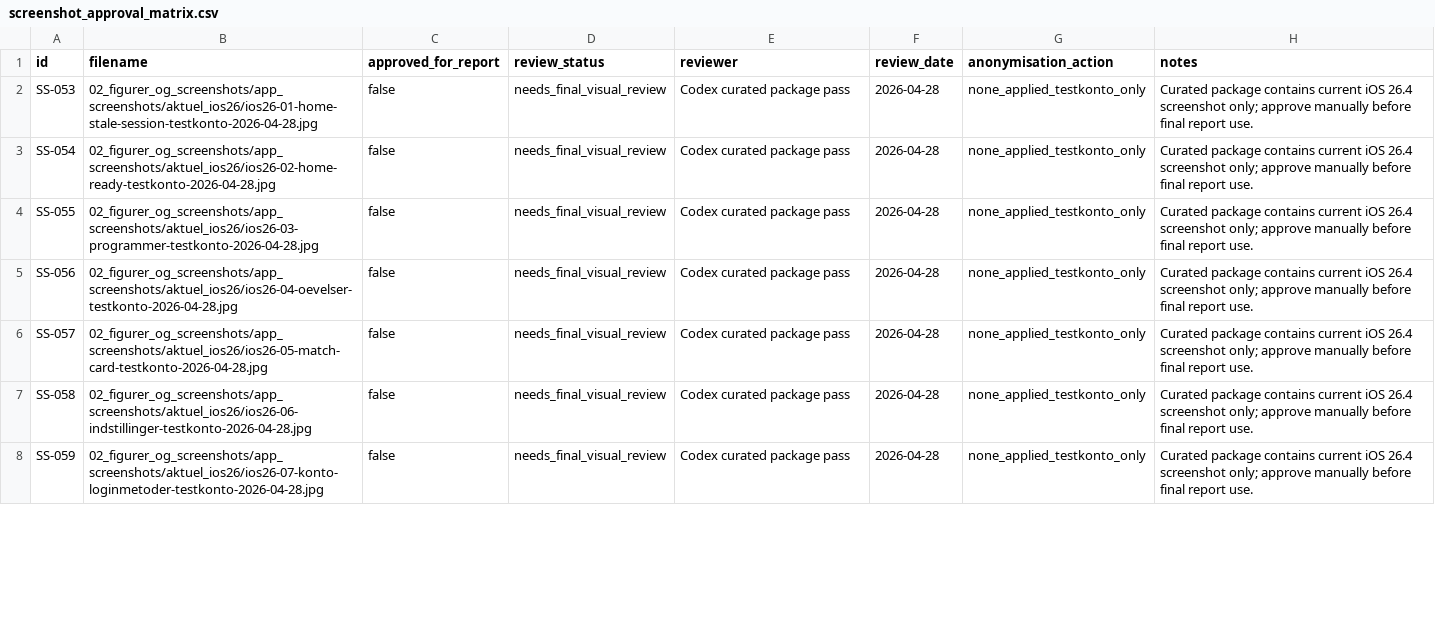
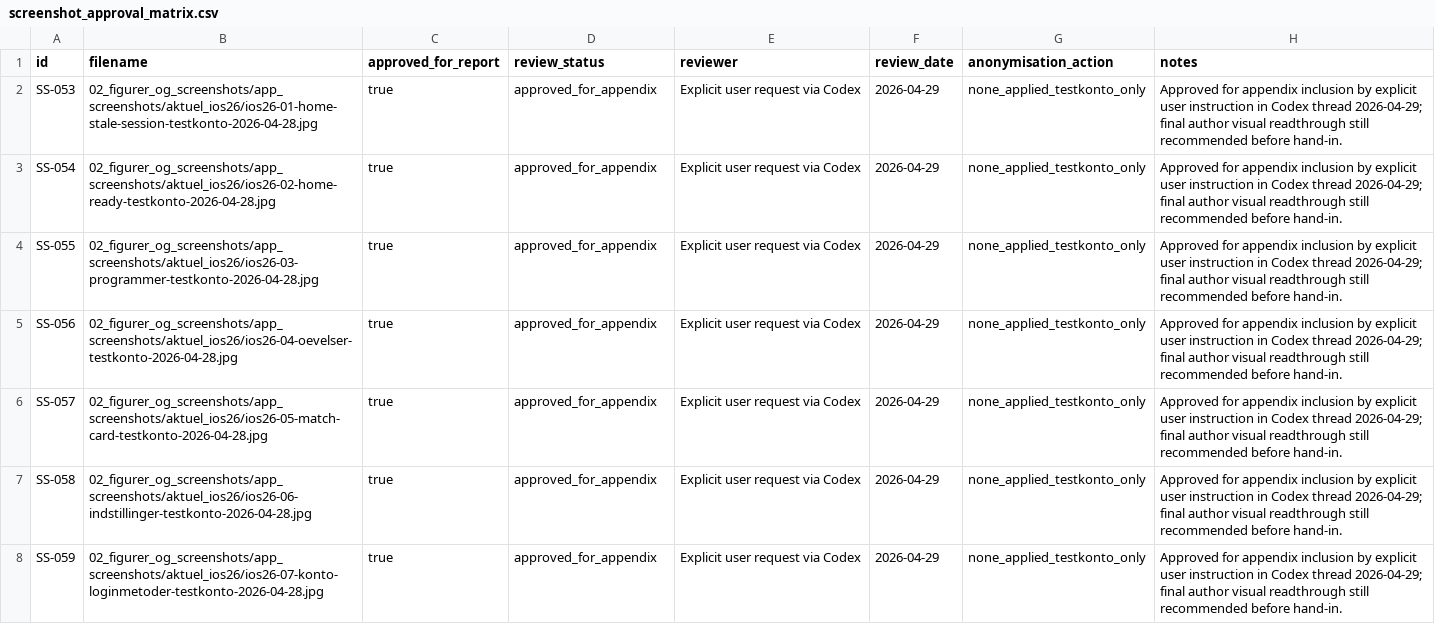
Before and after one commit to Jegerchristiank/Bachelor-i-Sundhed-og-Informatik, a CSV file: Materiale/traeningsmester-2026-04-28/02_figurer_og_screenshots/app_screenshots/manifester/screenshot_approval_matrix.csv, drawn as a sheet; only a part is shown; the diff covers the shown part only.

Commit message:
Tilføj billedbilag med Træningsmester-figurer

```diff
--- a/Materiale/traeningsmester-2026-04-28/02_figurer_og_screenshots/app_screenshots/manifester/screenshot_approval_matrix.csv
+++ b/Materiale/traeningsmester-2026-04-28/02_figurer_og_screenshots/app_screenshots/manifester/screenshot_approval_matrix.csv
@@ -1,8 +1,8 @@
 id,filename,approved_for_report,review_status,reviewer,review_date,anonymisation_action,notes
-SS-053,02_figurer_og_screenshots/app_screenshots/aktuel_ios26/ios26-01-home-stale-session-testkonto-2026-04-28.jpg,false,needs_final_visual_review,Codex curated package pass,2026-04-28,none_applied_testkonto_only,Curated package contains current iOS 26.4 screenshot only; approve manually before final report use.
-SS-054,02_figurer_og_screenshots/app_screenshots/aktuel_ios26/ios26-02-home-ready-testkonto-2026-04-28.jpg,false,needs_final_visual_review,Codex curated package pass,2026-04-28,none_applied_testkonto_only,Curated package contains current iOS 26.4 screenshot only; approve manually before final report use.
-SS-055,02_figurer_og_screenshots/app_screenshots/aktuel_ios26/ios26-03-programmer-testkonto-2026-04-28.jpg,false,needs_final_visual_review,Codex curated package pass,2026-04-28,none_applied_testkonto_only,Curated package contains current iOS 26.4 screenshot only; approve manually before final report use.
-SS-056,02_figurer_og_screenshots/app_screenshots/aktuel_ios26/ios26-04-oevelser-testkonto-2026-04-28.jpg,false,needs_final_visual_review,Codex curated package pass,2026-04-28,none_applied_testkonto_only,Curated package contains current iOS 26.4 screenshot only; approve manually before final report use.
-SS-057,02_figurer_og_screenshots/app_screenshots/aktuel_ios26/ios26-05-match-card-testkonto-2026-04-28.jpg,false,needs_final_visual_review,Codex curated package pass,2026-04-28,none_applied_testkonto_only,Curated package contains current iOS 26.4 screenshot only; approve manually before final report use.
-SS-058,02_figurer_og_screenshots/app_screenshots/aktuel_ios26/ios26-06-indstillinger-testkonto-2026-04-28.jpg,false,needs_final_visual_review,Codex curated package pass,2026-04-28,none_applied_testkonto_only,Curated package contains current iOS 26.4 screenshot only; approve manually before final report use.
-SS-059,02_figurer_og_screenshots/app_screenshots/aktuel_ios26/ios26-07-konto-loginmetoder-testkonto-2026-04-28.jpg,false,needs_final_visual_review,Codex curated package pass,2026-04-28,none_applied_testkonto_only,Curated package contains current iOS 26.4 screenshot only; approve manually before final report use.
+SS-053,02_figurer_og_screenshots/app_screenshots/aktuel_ios26/ios26-01-home-stale-session-testkonto-2026-04-28.jpg,true,approved_for_appendix,Explicit user request via Codex,2026-04-29,none_applied_testkonto_only,Approved for appendix inclusion by explicit user instruction in Codex thread 2026-04-29; final author visual readthrough still recommended before hand-in.
+SS-054,02_figurer_og_screenshots/app_screenshots/aktuel_ios26/ios26-02-home-ready-testkonto-2026-04-28.jpg,true,approved_for_appendix,Explicit user request via Codex,2026-04-29,none_applied_testkonto_only,Approved for appendix inclusion by explicit user instruction in Codex thread 2026-04-29; final author visual readthrough still recommended before hand-in.
+SS-055,02_figurer_og_screenshots/app_screenshots/aktuel_ios26/ios26-03-programmer-testkonto-2026-04-28.jpg,true,approved_for_appendix,Explicit user request via Codex,2026-04-29,none_applied_testkonto_only,Approved for appendix inclusion by explicit user instruction in Codex thread 2026-04-29; final author visual readthrough still recommended before hand-in.
+SS-056,02_figurer_og_screenshots/app_screenshots/aktuel_ios26/ios26-04-oevelser-testkonto-2026-04-28.jpg,true,approved_for_appendix,Explicit user request via Codex,2026-04-29,none_applied_testkonto_only,Approved for appendix inclusion by explicit user instruction in Codex thread 2026-04-29; final author visual readthrough still recommended before hand-in.
+SS-057,02_figurer_og_screenshots/app_screenshots/aktuel_ios26/ios26-05-match-card-testkonto-2026-04-28.jpg,true,approved_for_appendix,Explicit user request via Codex,2026-04-29,none_applied_testkonto_only,Approved for appendix inclusion by explicit user instruction in Codex thread 2026-04-29; final author visual readthrough still recommended before hand-in.
+SS-058,02_figurer_og_screenshots/app_screenshots/aktuel_ios26/ios26-06-indstillinger-testkonto-2026-04-28.jpg,true,approved_for_appendix,Explicit user request via Codex,2026-04-29,none_applied_testkonto_only,Approved for appendix inclusion by explicit user instruction in Codex thread 2026-04-29; final author visual readthrough still recommended before hand-in.
+SS-059,02_figurer_og_screenshots/app_screenshots/aktuel_ios26/ios26-07-konto-loginmetoder-testkonto-2026-04-28.jpg,true,approved_for_appendix,Explicit user request via Codex,2026-04-29,none_applied_testkonto_only,Approved for appendix inclusion by explicit user instruction in Codex thread 2026-04-29; final author visual readthrough still recommended before hand-in.
```
Also changed, not shown: 30 edited cells elsewhere in this file, 14 other files.
